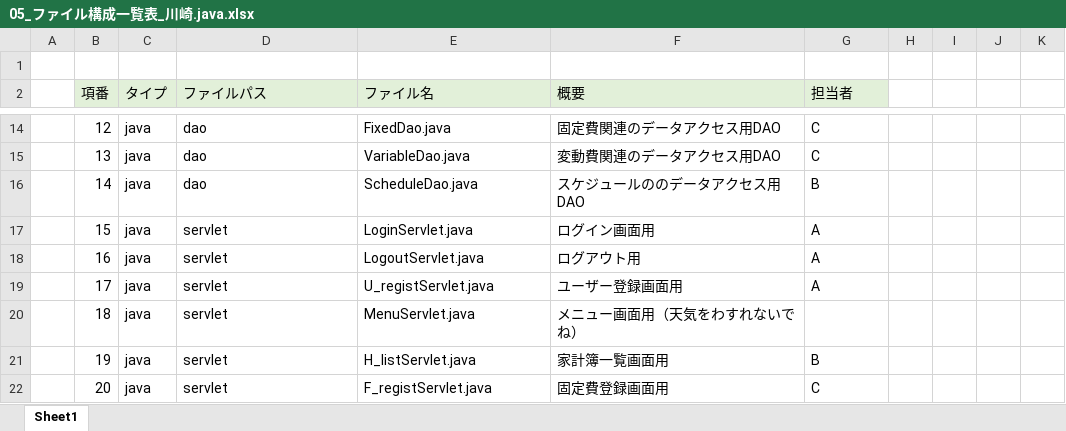
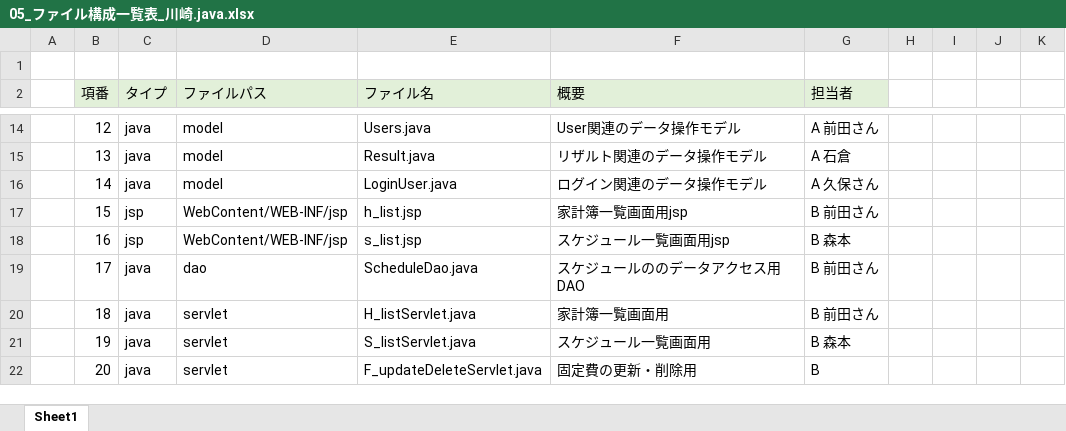
Before and after one commit to dojo2022/E-3, an Excel workbook: doc/05_ファイル構成一覧表_川崎.java.xlsx, sheet Sheet1, drawn as a sheet; only a part is shown, gaps mark what is left out; values as stored, in another font and other column widths than the file's, no borders; the diff covers the shown part only; the diff names each change by its address in the sheet, - before the commit and + after, or states it on an @@ line.

```diff
--- a/doc/05_ファイル構成一覧表_川崎.java.xlsx (sheet Sheet1)
+++ b/doc/05_ファイル構成一覧表_川崎.java.xlsx (sheet Sheet1)
-D14:D16 (ファイルパス): dao
+D14:D16 (ファイルパス): model
-E14 (ファイル名): FixedDao.java
+E14 (ファイル名): Users.java
-F14 (概要): 固定費関連のデータアクセス用DAO
+F14 (概要): User関連のデータ操作モデル
-G14 (担当者): C
+G14 (担当者): A 前田さん
-E15 (ファイル名): VariableDao.java
+E15 (ファイル名): Result.java
-F15 (概要): 変動費関連のデータアクセス用DAO
+F15 (概要): リザルト関連のデータ操作モデル
-G15 (担当者): C
+G15 (担当者): A 石倉
-E16 (ファイル名): ScheduleDao.java
+E16 (ファイル名): LoginUser.java
-F16 (概要): スケジュールののデータアクセス用DAO
+F16 (概要): ログイン関連のデータ操作モデル
-G16 (担当者): B
+G16 (担当者): A 久保さん
-C17:C18 (タイプ): java
+C17:C18 (タイプ): jsp
-D17:D18 (ファイルパス): servlet
+D17:D18 (ファイルパス): WebContent/WEB-INF/jsp
-E17 (ファイル名): LoginServlet.java
+E17 (ファイル名): h_list.jsp
-F17 (概要): ログイン画面用
+F17 (概要): 家計簿一覧画面用jsp
-G17 (担当者): A
+G17 (担当者): B 前田さん
-E18 (ファイル名): LogoutServlet.java
+E18 (ファイル名): s_list.jsp
-F18 (概要): ログアウト用
+F18 (概要): スケジュール一覧画面用jsp
-G18 (担当者): A
+G18 (担当者): B 森本
-D19 (ファイルパス): servlet
+D19 (ファイルパス): dao
-E19 (ファイル名): U_registServlet.java
+E19 (ファイル名): ScheduleDao.java
-F19 (概要): ユーザー登録画面用
+F19 (概要): スケジュールののデータアクセス用DAO
-G19 (担当者): A
+G19 (担当者): B 前田さん
-E20 (ファイル名): MenuServlet.java
+E20 (ファイル名): H_listServlet.java
-F20 (概要): メニュー画面用（天気をわすれないでね）
+F20 (概要): 家計簿一覧画面用
-G20 (担当者): (empty)
+G20 (担当者): B 前田さん
-E21 (ファイル名): H_listServlet.java
+E21 (ファイル名): S_listServlet.java
-F21 (概要): 家計簿一覧画面用
+F21 (概要): スケジュール一覧画面用
-G21 (担当者): B
+G21 (担当者): B 森本
-E22 (ファイル名): F_registServlet.java
+E22 (ファイル名): F_updateDeleteServlet.java
-F22 (概要): 固定費登録画面用
+F22 (概要): 固定費の更新・削除用
-G22 (担当者): C
+G22 (担当者): B
```
Also changed, not shown: 101 edited cells elsewhere in this sheet.
